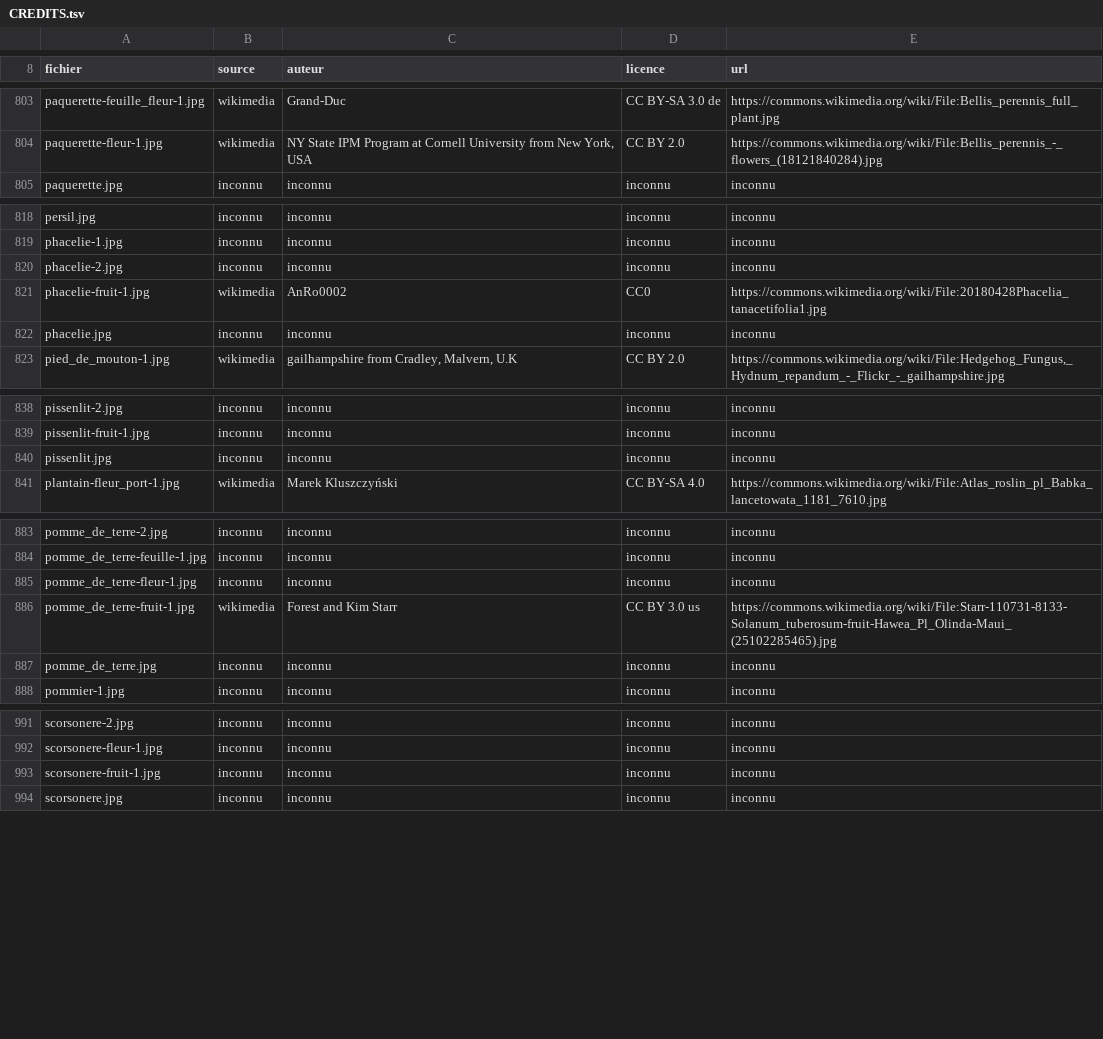
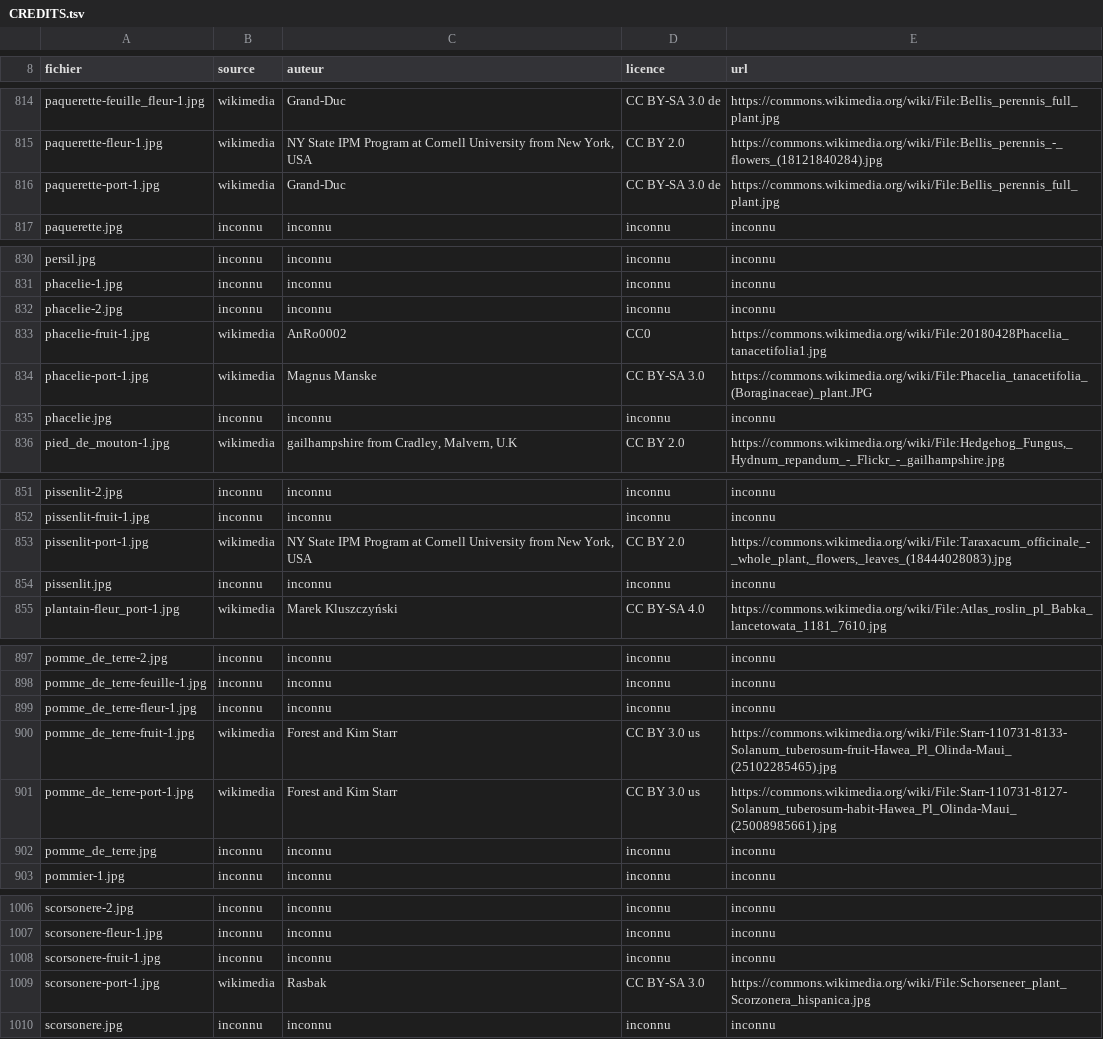
Before and after one commit to iribarnesy/atlas-especes, a TSV file: img/CREDITS.tsv, drawn as a sheet; only a part is shown, gaps mark what is left out; the diff covers the shown part only.

```diff
--- a/img/CREDITS.tsv
+++ b/img/CREDITS.tsv
@@ -804,2 +815,3 @@ paquerette-feuille_fleur-1.jpg	wikimedia	Grand-Duc	CC BY-SA 3.0 de	https://commo
 paquerette-fleur-1.jpg	wikimedia	NY State IPM Program at Cornell University from New York, USA	CC BY 2.0	https://commons.wikimedia.org/wiki/File:Bellis_perennis_-_flowers_(18121840284).jpg
+paquerette-port-1.jpg	wikimedia	Grand-Duc	CC BY-SA 3.0 de	https://commons.wikimedia.org/wiki/File:Bellis_perennis_full_plant.jpg
 paquerette.jpg	inconnu	inconnu	inconnu	inconnu
@@ -821,2 +833,3 @@ phacelie-2.jpg	inconnu	inconnu	inconnu	inconnu
 phacelie-fruit-1.jpg	wikimedia	AnRo0002	CC0	https://commons.wikimedia.org/wiki/File:20180428Phacelia_tanacetifolia1.jpg
+phacelie-port-1.jpg	wikimedia	Magnus Manske	CC BY-SA 3.0	https://commons.wikimedia.org/wiki/File:Phacelia_tanacetifolia_(Boraginaceae)_plant.JPG
 phacelie.jpg	inconnu	inconnu	inconnu	inconnu
@@ -839,2 +852,3 @@ pissenlit-2.jpg	inconnu	inconnu	inconnu	inconnu
 pissenlit-fruit-1.jpg	inconnu	inconnu	inconnu	inconnu
+pissenlit-port-1.jpg	wikimedia	NY State IPM Program at Cornell University from New York, USA	CC BY 2.0	https://commons.wikimedia.org/wiki/File:Taraxacum_officinale_-_whole_plant,_flowers,_leaves_(18444028083).jpg
 pissenlit.jpg	inconnu	inconnu	inconnu	inconnu
@@ -886,2 +900,3 @@ pomme_de_terre-fleur-1.jpg	inconnu	inconnu	inconnu	inconnu
 pomme_de_terre-fruit-1.jpg	wikimedia	Forest and Kim Starr	CC BY 3.0 us	https://commons.wikimedia.org/wiki/File:Starr-110731-8133-Solanum_tuberosum-fruit-Hawea_Pl_Olinda-Maui_(25102285465).jpg
+pomme_de_terre-port-1.jpg	wikimedia	Forest and Kim Starr	CC BY 3.0 us	https://commons.wikimedia.org/wiki/File:Starr-110731-8127-Solanum_tuberosum-habit-Hawea_Pl_Olinda-Maui_(25008985661).jpg
 pomme_de_terre.jpg	inconnu	inconnu	inconnu	inconnu
@@ -993,2 +1008,3 @@ scorsonere-fleur-1.jpg	inconnu	inconnu	inconnu	inconnu
 scorsonere-fruit-1.jpg	inconnu	inconnu	inconnu	inconnu
+scorsonere-port-1.jpg	wikimedia	Rasbak	CC BY-SA 3.0	https://commons.wikimedia.org/wiki/File:Schorseneer_plant_Scorzonera_hispanica.jpg
 scorsonere.jpg	inconnu	inconnu	inconnu	inconnu
```
Also changed, not shown: 14 added rows elsewhere in this file, 21 other files.
